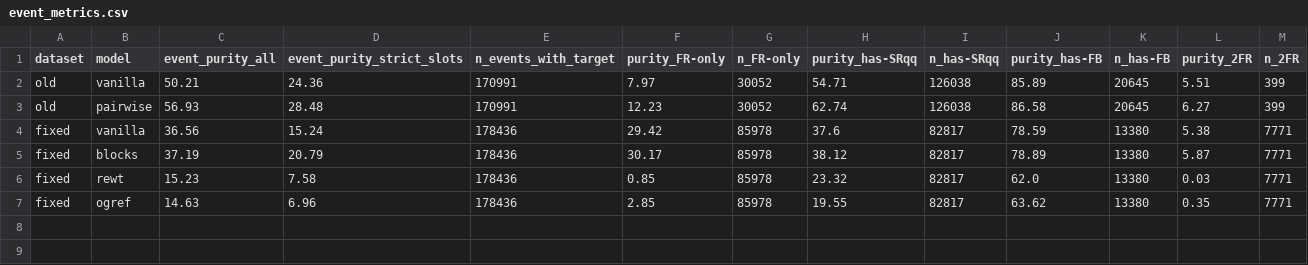
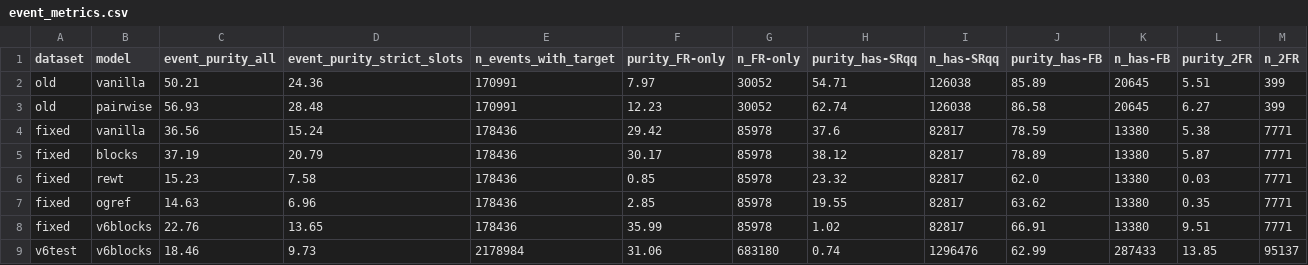
Before and after one commit to dprim7/SPAtop, a CSV file: reports/plots_dp_fixed/event_metrics.csv, drawn as a sheet.

Commit message:
Add v6-trained model rows: FR nearly doubles on trusted test, SRqq labels broken
v6blocks (gs8pex8v config, 15.4M-event delphes v6, 10 epochs) evaluated on
the TRUSTED fixed test set vs the fixed-data blocks winner:
  FR slot-free 49.8 vs 26.0 (nearly 2x; FR-only event purity 36.0 vs 30.2,
  2FR 9.5 vs 5.9) -- saturation-study prediction confirmed, v6 FR labels
  validated by transfer.
  SRqq 3.0 vs 71.3 on fixed test AND only 1.0 in-domain on v6's own test:
  v6 SRqq labels are unlearnable noise (FB at 99.9 in-domain rules out
  fat-jet indexing; it is SRqq-specific labeling).
  FB 98.3 (fine).
Verdict: v6 usable for FR gains now; full use needs Thomas re-converting
SRqq labels through the fixed pipeline.

```diff
--- a/reports/plots_dp_fixed/event_metrics.csv
+++ b/reports/plots_dp_fixed/event_metrics.csv
@@ -7 +7,3 @@ fixed,rewt,15.23,7.58,178436,0.85,85978,23.32,82817,62.0,13380,0.03,7771
 fixed,ogref,14.63,6.96,178436,2.85,85978,19.55,82817,63.62,13380,0.35,7771
+fixed,v6blocks,22.76,13.65,178436,35.99,85978,1.02,82817,66.91,13380,9.51,7771
+v6test,v6blocks,18.46,9.73,2178984,31.06,683180,0.74,1296476,62.99,287433,13.85,95137
```
Also changed, not shown: 2 other files.
